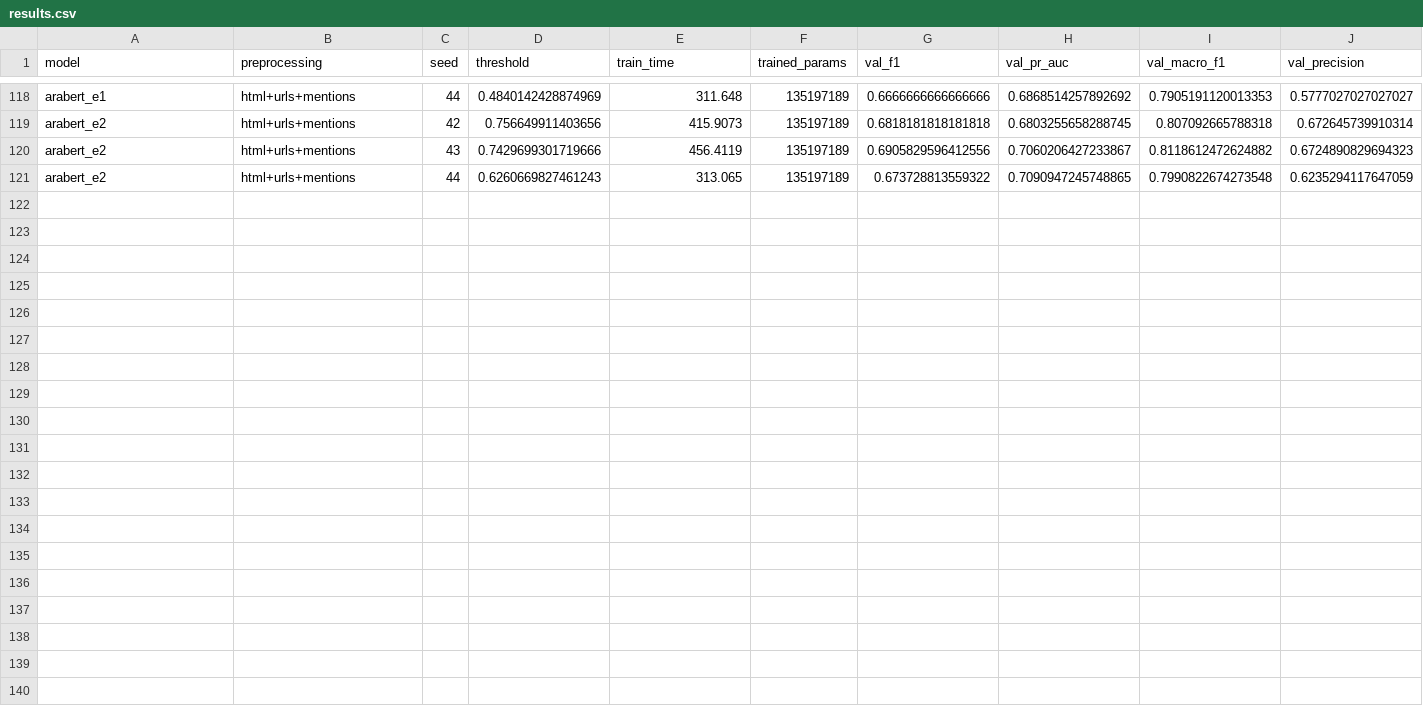
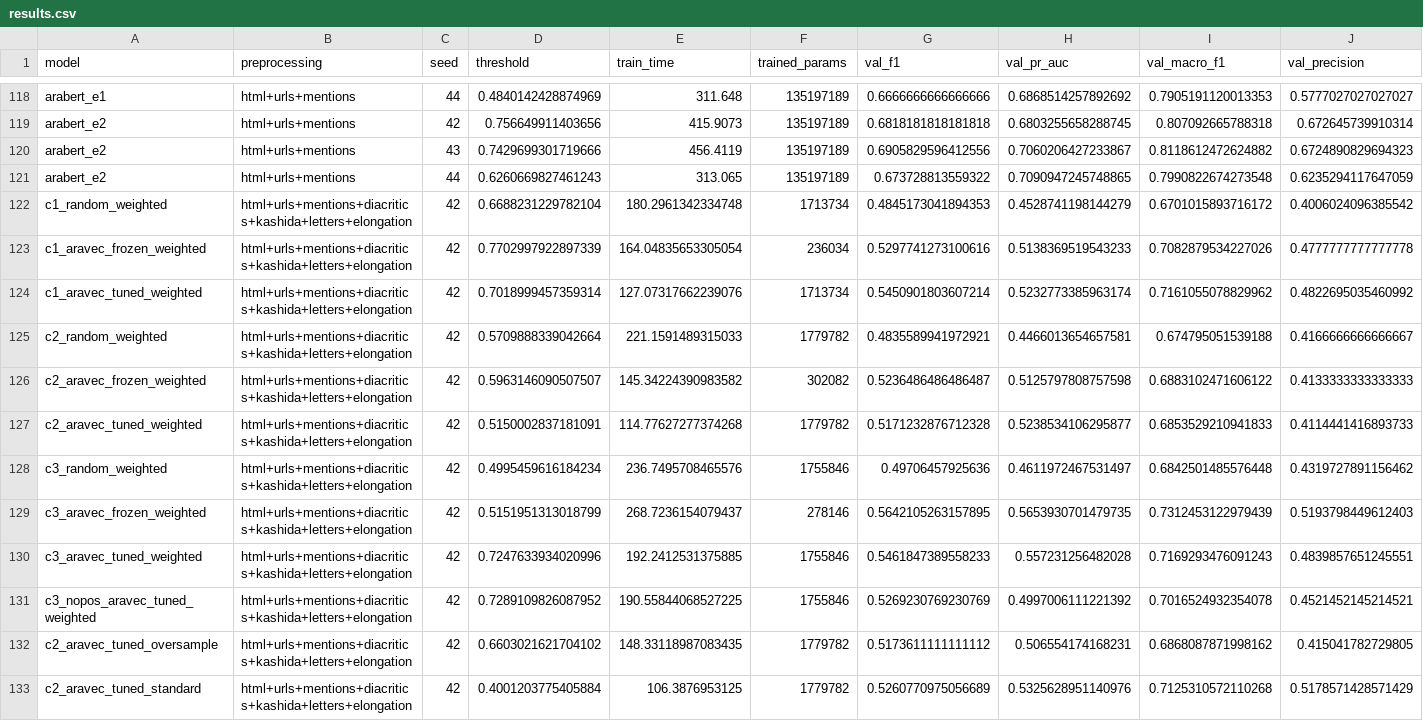
Before and after one commit to cad0m/Arabic-sarcasm, a CSV file: results/results.csv, drawn as a sheet; only a part is shown, gaps mark what is left out; rows hold the shown columns only; the diff names each change by its address in the sheet, - before the commit and + after, or states it on an @@ line.

Commit message:
final weights completed

```diff
--- a/results/results.csv
+++ b/results/results.csv
+row 122: c1_random_weighted | html+urls+mentions+diacritics+kashida+letters+elongation | 42 | 0.6688231229782104 | 180.2961342334748 | 1713734 | 0.4845173041894353 | 0.4528741198144279 | 0.6701015893716172 | 0.4006024096385542
+row 123: c1_aravec_frozen_weighted | html+urls+mentions+diacritics+kashida+letters+elongation | 42 | 0.7702997922897339 | 164.04835653305054 | 236034 | 0.5297741273100616 | 0.5138369519543233 | 0.7082879534227026 | 0.4777777777777778
+row 124: c1_aravec_tuned_weighted | html+urls+mentions+diacritics+kashida+letters+elongation | 42 | 0.7018999457359314 | 127.07317662239076 | 1713734 | 0.5450901803607214 | 0.5232773385963174 | 0.7161055078829962 | 0.4822695035460992
+row 125: c2_random_weighted | html+urls+mentions+diacritics+kashida+letters+elongation | 42 | 0.5709888339042664 | 221.1591489315033 | 1779782 | 0.4835589941972921 | 0.4466013654657581 | 0.674795051539188 | 0.4166666666666667
+row 126: c2_aravec_frozen_weighted | html+urls+mentions+diacritics+kashida+letters+elongation | 42 | 0.5963146090507507 | 145.34224390983582 | 302082 | 0.5236486486486487 | 0.5125797808757598 | 0.6883102471606122 | 0.4133333333333333
+row 127: c2_aravec_tuned_weighted | html+urls+mentions+diacritics+kashida+letters+elongation | 42 | 0.5150002837181091 | 114.77627277374268 | 1779782 | 0.5171232876712328 | 0.5238534106295877 | 0.6853529210941833 | 0.4114441416893733
+row 128: c3_random_weighted | html+urls+mentions+diacritics+kashida+letters+elongation | 42 | 0.4995459616184234 | 236.7495708465576 | 1755846 | 0.49706457925636 | 0.4611972467531497 | 0.6842501485576448 | 0.4319727891156462
+row 129: c3_aravec_frozen_weighted | html+urls+mentions+diacritics+kashida+letters+elongation | 42 | 0.5151951313018799 | 268.7236154079437 | 278146 | 0.5642105263157895 | 0.5653930701479735 | 0.7312453122979439 | 0.5193798449612403
+row 130: c3_aravec_tuned_weighted | html+urls+mentions+diacritics+kashida+letters+elongation | 42 | 0.7247633934020996 | 192.2412531375885 | 1755846 | 0.5461847389558233 | 0.557231256482028 | 0.7169293476091243 | 0.4839857651245551
+row 131: c3_nopos_aravec_tuned_weighted | html+urls+mentions+diacritics+kashida+letters+elongation | 42 | 0.7289109826087952 | 190.55844068527225 | 1755846 | 0.5269230769230769 | 0.4997006111221392 | 0.7016524932354078 | 0.4521452145214521
+row 132: c2_aravec_tuned_oversample | html+urls+mentions+diacritics+kashida+letters+elongation | 42 | 0.6603021621704102 | 148.33118987083435 | 1779782 | 0.5173611111111112 | 0.506554174168231 | 0.6868087871998162 | 0.415041782729805
+row 133: c2_aravec_tuned_standard | html+urls+mentions+diacritics+kashida+letters+elongation | 42 | 0.4001203775405884 | 106.3876953125 | 1779782 | 0.5260770975056689 | 0.5325628951140976 | 0.7125310572110268 | 0.5178571428571429
```
